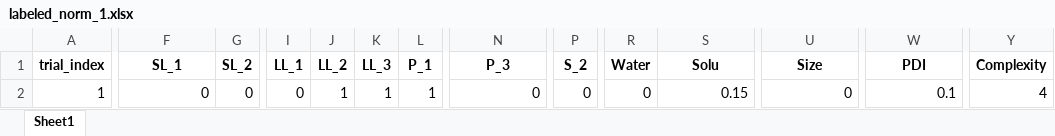
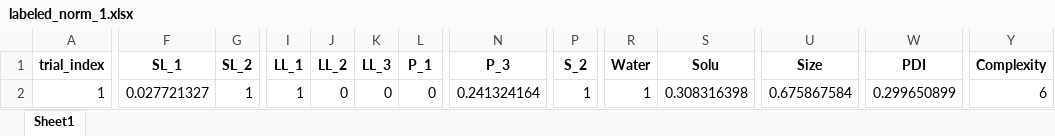
Before and after one commit to ZeqingBao/SDL5_Nano, an Excel workbook: 0_helper_functions/helper_function_test/data/labeled_norm_1.xlsx, sheet Sheet1, drawn as a sheet; only a part is shown, gaps mark what is left out; values as stored, in another font and other column widths than the file's, no borders; the diff names each change by its address in the sheet, - before the commit and + after, or states it on an @@ line.

```diff
--- a/0_helper_functions/helper_function_test/data/labeled_norm_1.xlsx (sheet Sheet1)
+++ b/0_helper_functions/helper_function_test/data/labeled_norm_1.xlsx (sheet Sheet1)
-F2 (SL_1): 0
+F2 (SL_1): 0.027721327
-G2 (SL_2): 0
+G2 (SL_2): 1
-I2 (LL_1): 0
+I2 (LL_1): 1
-J2 (LL_2): 1
+J2 (LL_2): 0
-K2 (LL_3): 1
+K2 (LL_3): 0
-L2 (P_1): 1
+L2 (P_1): 0
-N2 (P_3): 0
+N2 (P_3): 0.241324164
-P2 (S_2): 0
+P2 (S_2): 1
-R2 (Water): 0
+R2 (Water): 1
-S2 (Solu): 0.15
+S2 (Solu): 0.308316398
-U2 (Size): 0
+U2 (Size): 0.675867584
-W2 (PDI): 0.1
+W2 (PDI): 0.299650899
-Y2 (Complexity): 4
+Y2 (Complexity): 6
```
Also changed, not shown: 0_helper_functions/helper_function_test/data/labeled_norm_18.xlsx, 0_helper_functions/helper_function_test/data/labeled_norm_5.xlsx, 42 other files.
